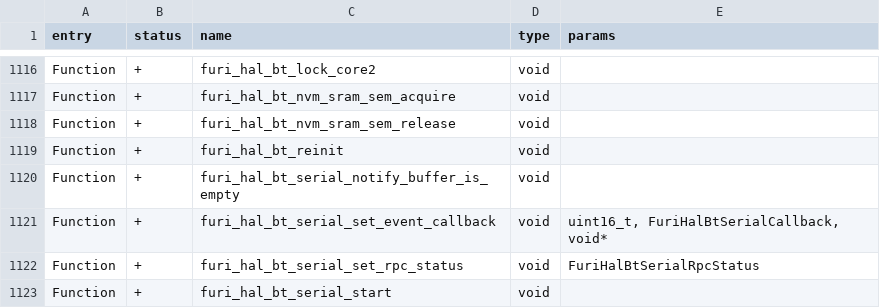
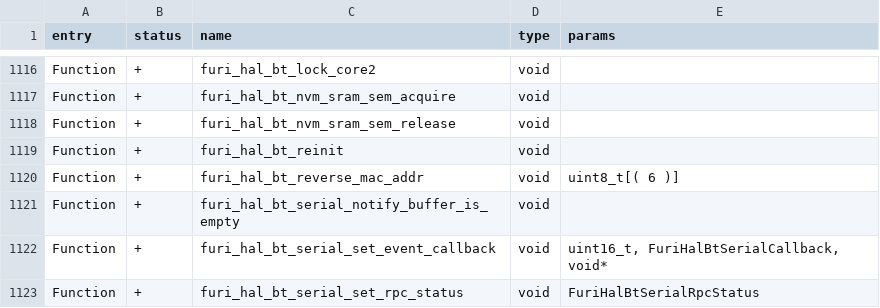
Before and after one commit to KuriGohan-Kamehameha/nXtreme-Firmware, a CSV file: firmware/targets/f7/api_symbols.csv, drawn as a sheet; only a part is shown, gaps mark what is left out; the shorter side is filled out with more unchanged rows; the diff names each change by its address in the sheet, - before the commit and + after, or states it on an @@ line.

```diff
--- a/firmware/targets/f7/api_symbols.csv
+++ b/firmware/targets/f7/api_symbols.csv
+row 1120: Function | + | furi_hal_bt_reverse_mac_addr | void | uint8_t[( 6 )]
```
Also changed, not shown: 4 other files.
